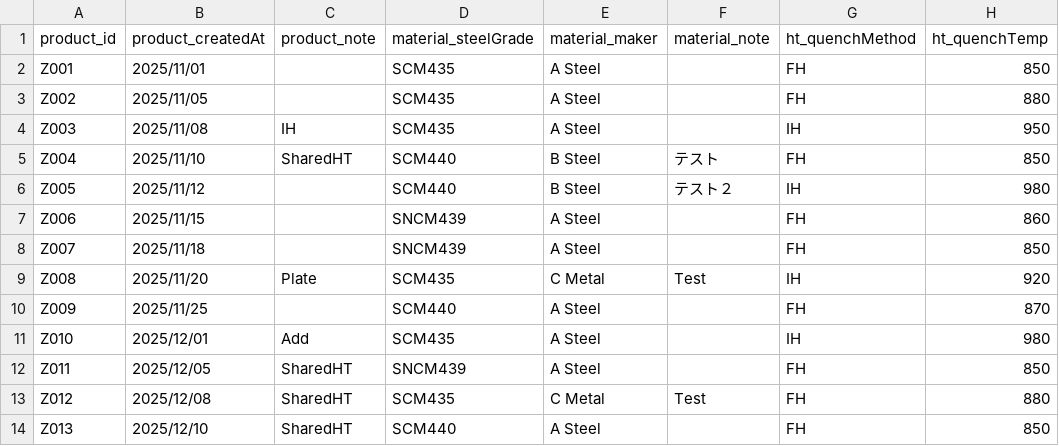
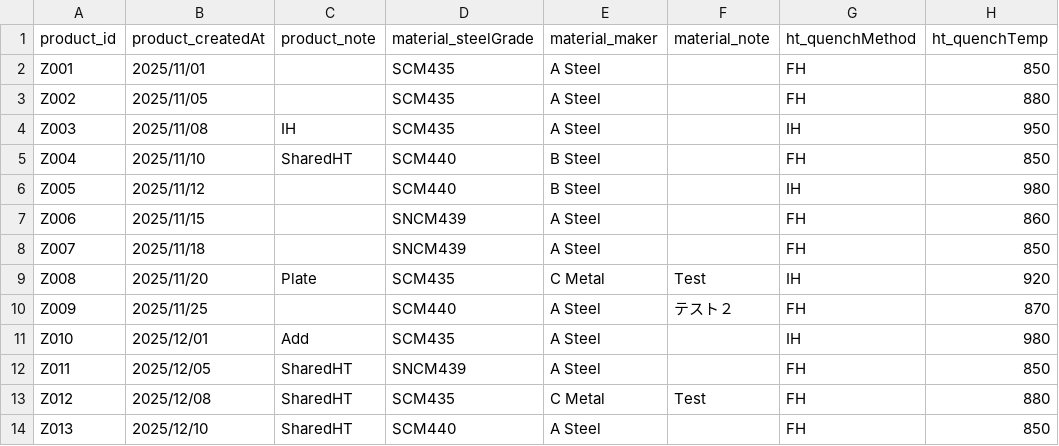
Before and after one commit to yahoocojp/database_v1, a CSV file: ml_service/data/datasets/experiment_dataset_20260110.csv, drawn as a sheet; only a part is shown; the diff names each change by its address in the sheet, - before the commit and + after, or states it on an @@ line.

```diff
--- a/ml_service/data/datasets/experiment_dataset_20260110.csv
+++ b/ml_service/data/datasets/experiment_dataset_20260110.csv
-F5 (material_note): テスト
+F5 (material_note): (empty)
-F6 (material_note): テスト２
+F6 (material_note): (empty)
-F10 (material_note): (empty)
+F10 (material_note): テスト２
```
Also changed, not shown: 1 other file.
